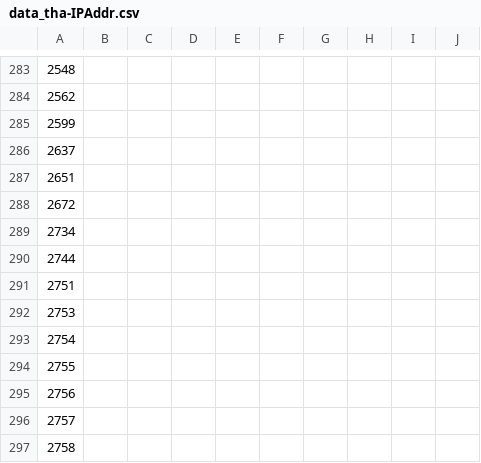
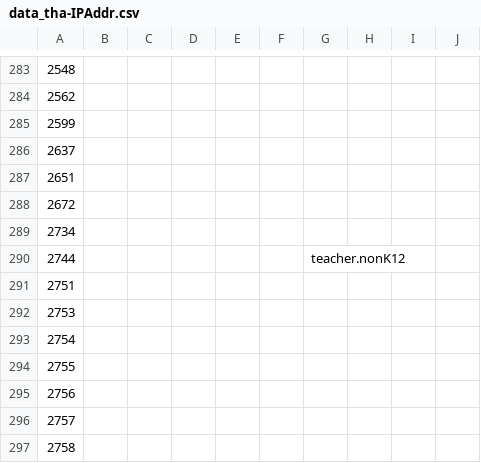
Before and after one commit to matbahasa/TALPCo, a CSV file: data_tha-IPAddr.csv, drawn as a sheet; only a part is shown, gaps mark what is left out.

```diff
--- a/data_tha-IPAddr.csv
+++ b/data_tha-IPAddr.csv
@@ -289,3 +289,3 @@
 2734,,,,,,,,,
-2744,,,,,,,,,
+2744,,,,,,teacher.nonK12,,,
 2751,,,,,,,,,
```
Also changed, not shown: 3 other files.
